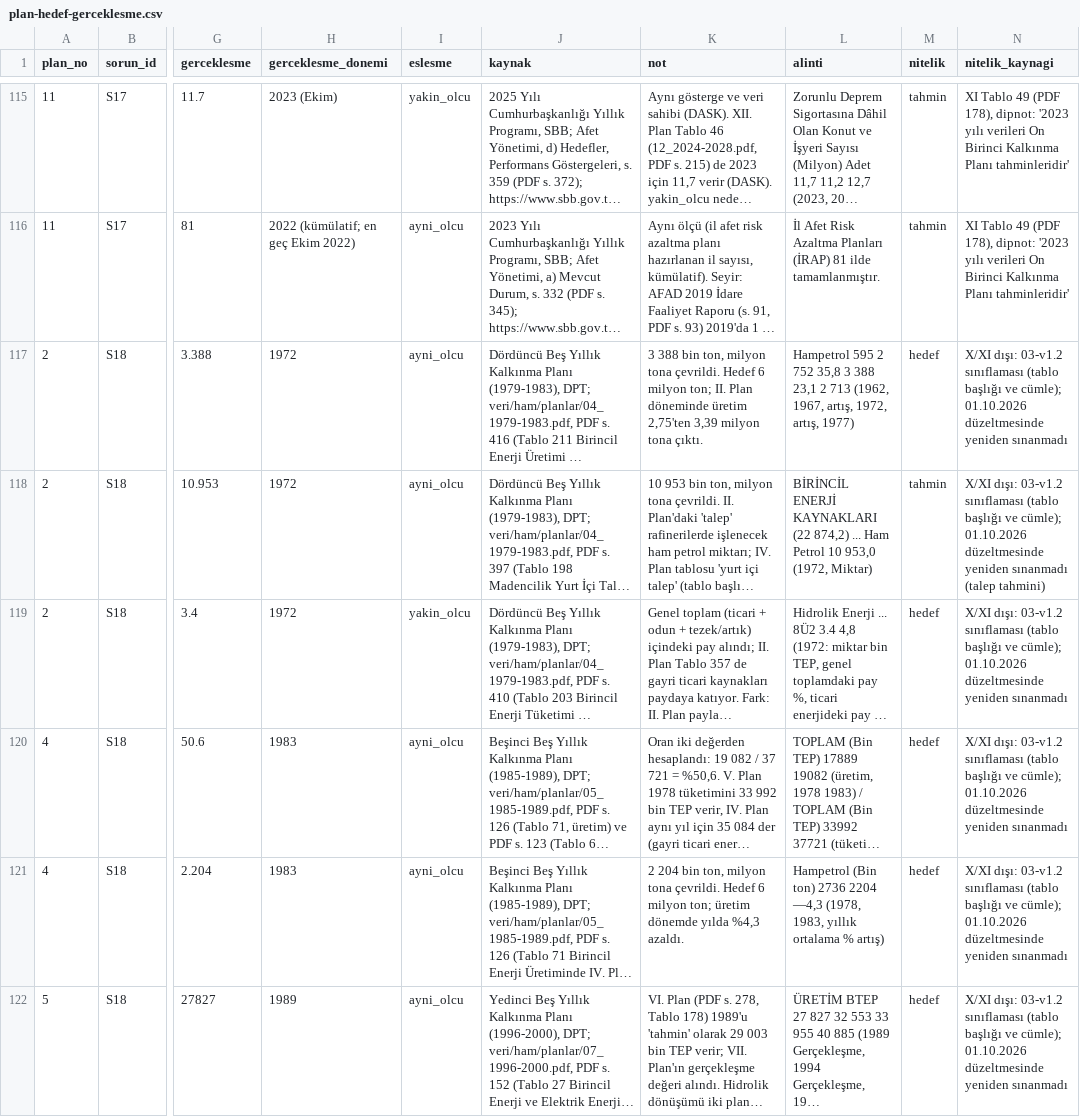
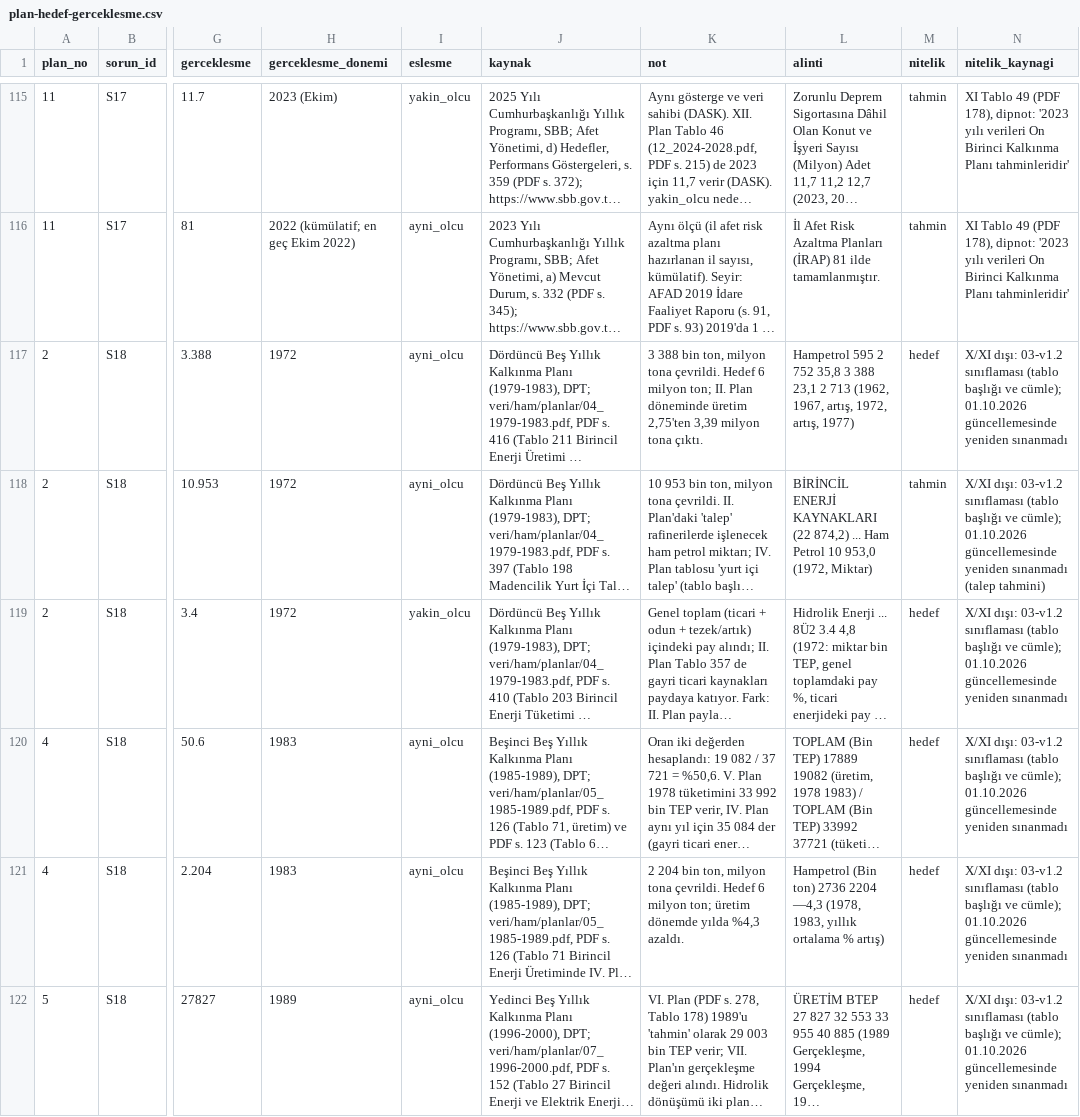
Before and after one commit to KokNeden/veri, a CSV file: videolar/03-kronik-sorunlar/veri/plan-hedef-gerceklesme.csv, drawn as a sheet; only a part is shown, gaps mark what is left out; long unchanged cells end in …; the diff covers the shown part only; the diff names each change by its address in the sheet, - before the commit and + after, or states it on an @@ line.

```diff
--- a/videolar/03-kronik-sorunlar/veri/plan-hedef-gerceklesme.csv
+++ b/videolar/03-kronik-sorunlar/veri/plan-hedef-gerceklesme.csv
-N117 (nitelik_kaynagi): …cümle); 01.10.2026 düzeltmesinde yeniden sınanmadı
+N117 (nitelik_kaynagi): …cümle); 01.10.2026 güncellemesinde yeniden sınanmadı
-N118 (nitelik_kaynagi): …cümle); 01.10.2026 düzeltmesinde yeniden sınanmadı…
+N118 (nitelik_kaynagi): …cümle); 01.10.2026 güncellemesinde yeniden sınanmadı…
-N119:N122 (nitelik_kaynagi): …cümle); 01.10.2026 düzeltmesinde yeniden sınanmadı
+N119:N122 (nitelik_kaynagi): …cümle); 01.10.2026 güncellemesinde yeniden sınanmadı
```
Also changed, not shown: 108 edited cells elsewhere in this file, 6 other files.
